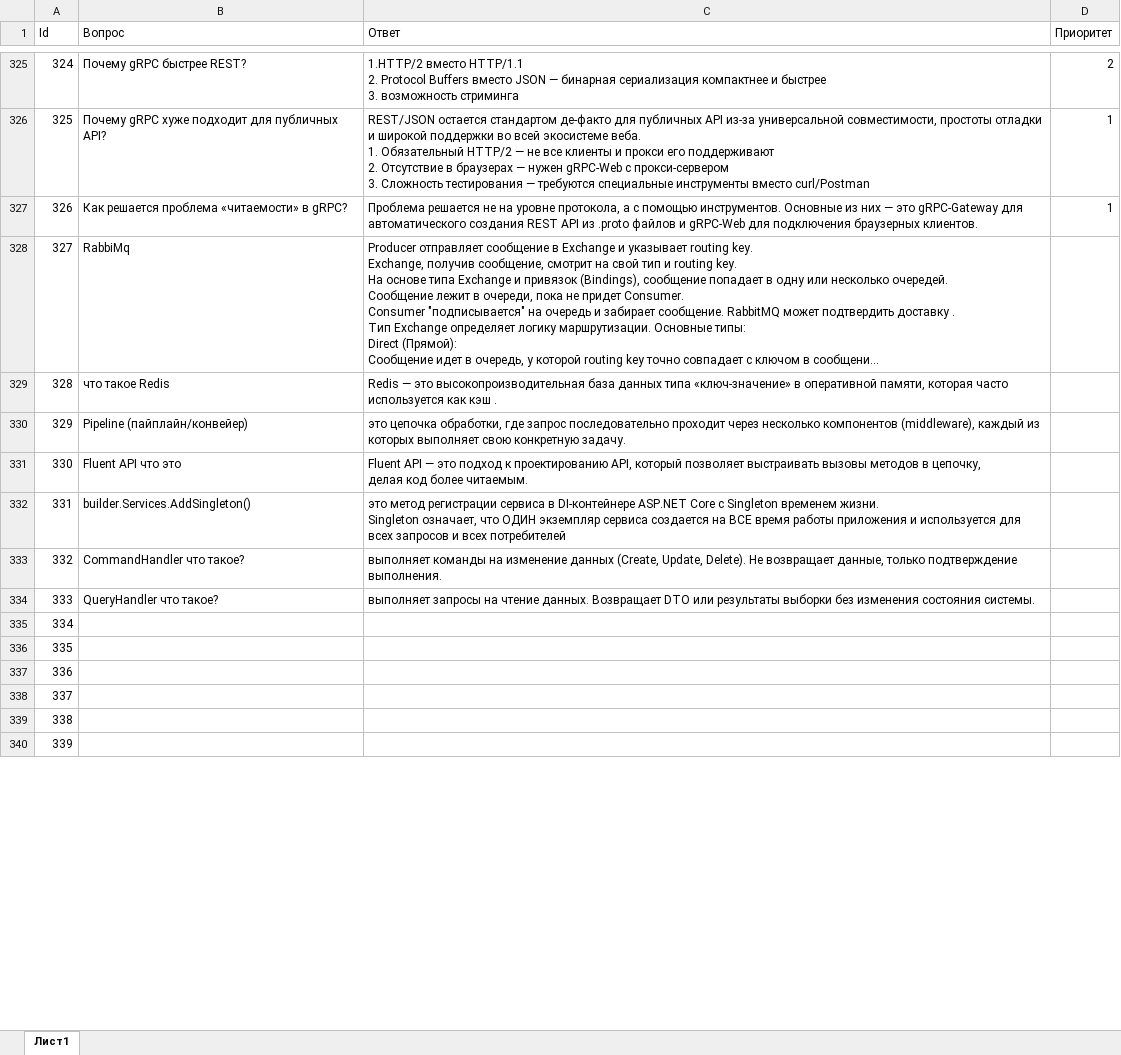
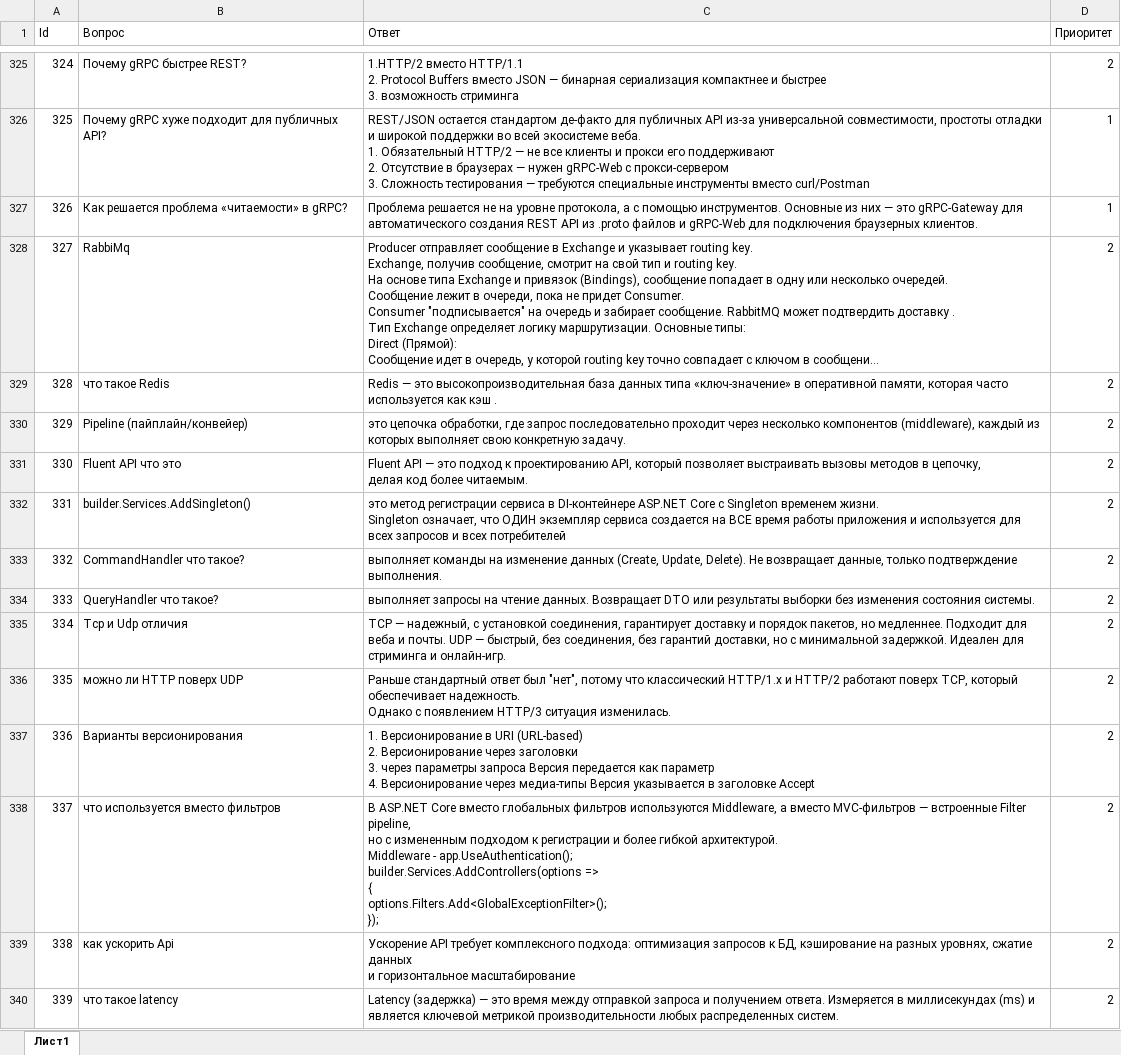
Before and after one commit to pollosatyi/Quiz-3, an Excel workbook: Quiz 3/bin/Debug/net9.0/Quiz3.xlsx, sheet Лист1, drawn as a sheet; only a part is shown, gaps mark what is left out; long unchanged cells end in …; values as stored, in another font and other column widths than the file's, no borders; ↵ is a line break in a cell; the diff covers the shown part only; the diff names each change by its address in the sheet, - before the commit and + after, or states it on an @@ line.

Commit message:
351

```diff
--- a/Quiz 3/bin/Debug/net9.0/Quiz3.xlsx (sheet Лист1)
+++ b/Quiz 3/bin/Debug/net9.0/Quiz3.xlsx (sheet Лист1)
-D328:D340 (Приоритет): (empty)
+D328:D340 (Приоритет): 2
-B335 (Вопрос): (empty)
+B335 (Вопрос): Tcp и Udp отличия
-C335 (Ответ): (empty)
+C335 (Ответ): TCP — надежный, с установкой соединения, гарантирует доставку и порядок пакетов, но медленнее. Подходит для веба и почты. UDP — быстрый, без соединения, без гарантий доставки, но с минимальной задержкой. Идеален для стриминга и онлайн-игр.
-B336 (Вопрос): (empty)
+B336 (Вопрос): можно ли HTTP поверх UDP
-C336 (Ответ): (empty)
+C336 (Ответ): Раньше стандартный ответ был "нет", потому что классический HTTP/1.x и HTTP/2 работают поверх TCP, который обеспечивает надежность. ↵ Однако с появлением HTTP/3 ситуация изменилась.
-B337 (Вопрос): (empty)
+B337 (Вопрос): Варианты версионирования
-C337 (Ответ): (empty)
+C337 (Ответ): 1. Версионирование в URI (URL-based) ↵ 2. Версионирование через заголовки ↵ 3. через параметры запроса Версия передается как параметр ↵ 4. Версионирование через медиа-типы Версия указывается в заголовке Accept
-B338 (Вопрос): (empty)
+B338 (Вопрос): что используется вместо фильтров
-C338 (Ответ): (empty)
+C338 (Ответ): В ASP.NET Core вместо глобальных фильтров используются Middleware, а вместо MVC-фильтров — встроенные Filter pipeline, ↵ но с измененным подходом к регистрации и более гибкой архитектурой. ↵ Middleware - app.UseAuthentication(); ↵ builder.Services.AddControllers(options => ↵ { ↵ options.Filters.Add<GlobalExceptionFilter>(); ↵ });
-B339 (Вопрос): (empty)
+B339 (Вопрос): как ускорить Api
-C339 (Ответ): (empty)
+C339 (Ответ): Ускорение API требует комплексного подхода: оптимизация запросов к БД, кэширование на разных уровнях, сжатие данных ↵ и горизонтальное масштабирование
-B340 (Вопрос): (empty)
+B340 (Вопрос): что такое latency
-C340 (Ответ): (empty)
+C340 (Ответ): Latency (задержка) — это время между отправкой запроса и получением ответа. Измеряется в миллисекундах (ms) и ↵ является ключевой метрикой производительности любых распределенных систем.
```
Also changed, not shown: 10 added rows and 9 edited cells elsewhere in this sheet.
